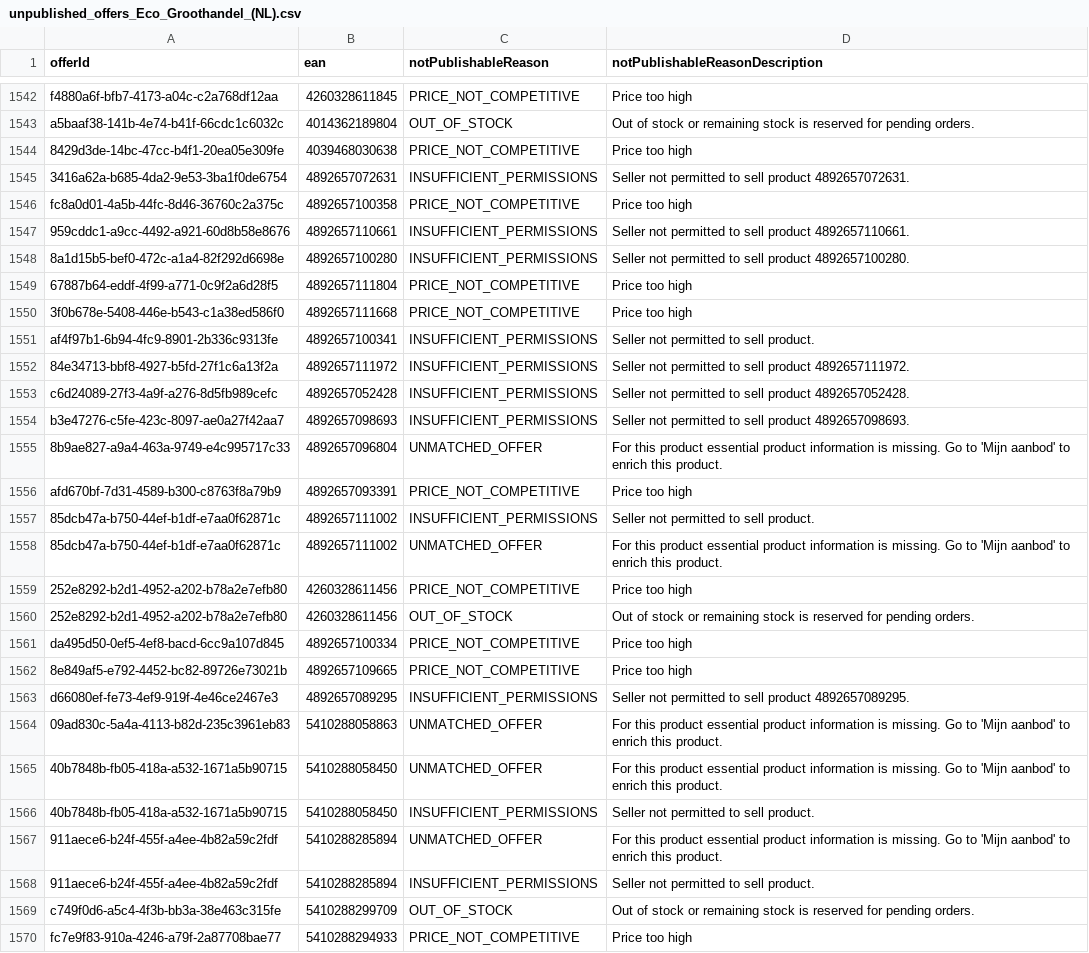
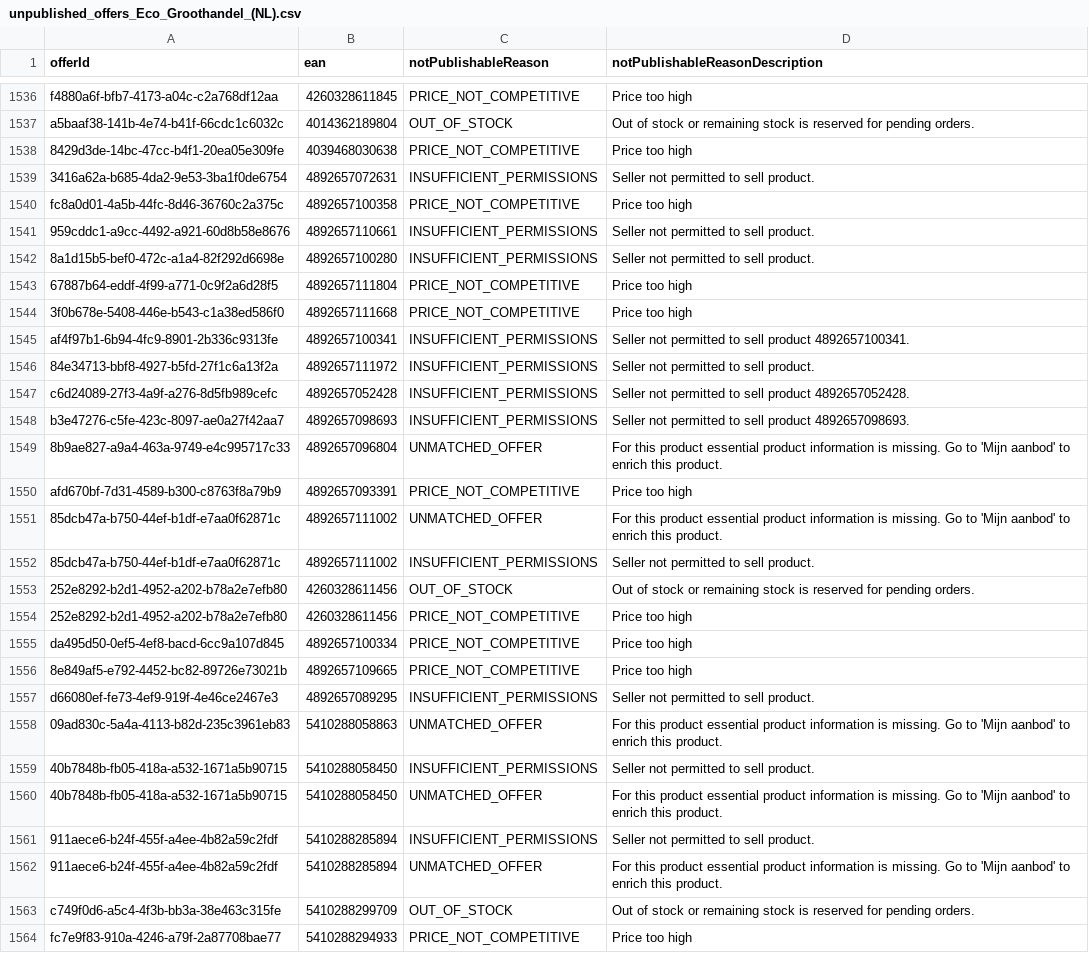
Before and after one commit to semjanssen98/unpublished_offers, a CSV file: unpublished_offers_Eco_Groothandel_(NL).csv, drawn as a sheet; only a part is shown, gaps mark what is left out; the diff covers the shown part only.

Commit message:
Update CSV files

```diff
--- a/unpublished_offers_Eco_Groothandel_(NL).csv
+++ b/unpublished_offers_Eco_Groothandel_(NL).csv
@@ -1544,10 +1538,10 @@ a5baaf38-141b-4e74-b41f-66cdc1c6032c,4014362189804,OUT_OF_STOCK,Out of stock or
 8429d3de-14bc-47cc-b4f1-20ea05e309fe,4039468030638,PRICE_NOT_COMPETITIVE,Price too high
-3416a62a-b685-4da2-9e53-3ba1f0de6754,4892657072631,INSUFFICIENT_PERMISSIONS,Seller not permitted to sell product 4892657072631.
+3416a62a-b685-4da2-9e53-3ba1f0de6754,4892657072631,INSUFFICIENT_PERMISSIONS,Seller not permitted to sell product.
 fc8a0d01-4a5b-44fc-8d46-36760c2a375c,4892657100358,PRICE_NOT_COMPETITIVE,Price too high
-959cddc1-a9cc-4492-a921-60d8b58e8676,4892657110661,INSUFFICIENT_PERMISSIONS,Seller not permitted to sell product 4892657110661.
-8a1d15b5-bef0-472c-a1a4-82f292d6698e,4892657100280,INSUFFICIENT_PERMISSIONS,Seller not permitted to sell product 4892657100280.
+959cddc1-a9cc-4492-a921-60d8b58e8676,4892657110661,INSUFFICIENT_PERMISSIONS,Seller not permitted to sell product.
+8a1d15b5-bef0-472c-a1a4-82f292d6698e,4892657100280,INSUFFICIENT_PERMISSIONS,Seller not permitted to sell product.
 67887b64-eddf-4f99-a771-0c9f2a6d28f5,4892657111804,PRICE_NOT_COMPETITIVE,Price too high
 3f0b678e-5408-446e-b543-c1a38ed586f0,4892657111668,PRICE_NOT_COMPETITIVE,Price too high
-af4f97b1-6b94-4fc9-8901-2b336c9313fe,4892657100341,INSUFFICIENT_PERMISSIONS,Seller not permitted to sell product.
-84e34713-bbf8-4927-b5fd-27f1c6a13f2a,4892657111972,INSUFFICIENT_PERMISSIONS,Seller not permitted to sell product 4892657111972.
+af4f97b1-6b94-4fc9-8901-2b336c9313fe,4892657100341,INSUFFICIENT_PERMISSIONS,Seller not permitted to sell product 4892657100341.
+84e34713-bbf8-4927-b5fd-27f1c6a13f2a,4892657111972,INSUFFICIENT_PERMISSIONS,Seller not permitted to sell product.
 c6d24089-27f3-4a9f-a276-8d5fb989cefc,4892657052428,INSUFFICIENT_PERMISSIONS,Seller not permitted to sell product 4892657052428.
@@ -1556,14 +1550,14 @@ b3e47276-c5fe-423c-8097-ae0a27f42aa7,4892657098693,INSUFFICIENT_PERMISSIONS,Sell
 afd670bf-7d31-4589-b300-c8763f8a79b9,4892657093391,PRICE_NOT_COMPETITIVE,Price too high
-85dcb47a-b750-44ef-b1df-e7aa0f62871c,4892657111002,INSUFFICIENT_PERMISSIONS,Seller not permitted to sell product.
 85dcb47a-b750-44ef-b1df-e7aa0f62871c,4892657111002,UNMATCHED_OFFER,For this product essential product information is missing. Go to 'Mijn aanbod' to enrich this product.
-252e8292-b2d1-4952-a202-b78a2e7efb80,4260328611456,PRICE_NOT_COMPETITIVE,Price too high
+85dcb47a-b750-44ef-b1df-e7aa0f62871c,4892657111002,INSUFFICIENT_PERMISSIONS,Seller not permitted to sell product.
 252e8292-b2d1-4952-a202-b78a2e7efb80,4260328611456,OUT_OF_STOCK,Out of stock or remaining stock is reserved for pending orders.
+252e8292-b2d1-4952-a202-b78a2e7efb80,4260328611456,PRICE_NOT_COMPETITIVE,Price too high
 da495d50-0ef5-4ef8-bacd-6cc9a107d845,4892657100334,PRICE_NOT_COMPETITIVE,Price too high
 8e849af5-e792-4452-bc82-89726e73021b,4892657109665,PRICE_NOT_COMPETITIVE,Price too high
-d66080ef-fe73-4ef9-919f-4e46ce2467e3,4892657089295,INSUFFICIENT_PERMISSIONS,Seller not permitted to sell product 4892657089295.
+d66080ef-fe73-4ef9-919f-4e46ce2467e3,4892657089295,INSUFFICIENT_PERMISSIONS,Seller not permitted to sell product.
 09ad830c-5a4a-4113-b82d-235c3961eb83,5410288058863,UNMATCHED_OFFER,For this product essential product information is missing. Go to 'Mijn aanbod' to enrich this product.
-40b7848b-fb05-418a-a532-1671a5b90715,5410288058450,UNMATCHED_OFFER,For this product essential product information is missing. Go to 'Mijn aanbod' to enrich this product.
 40b7848b-fb05-418a-a532-1671a5b90715,5410288058450,INSUFFICIENT_PERMISSIONS,Seller not permitted to sell product.
-911aece6-b24f-455f-a4ee-4b82a59c2fdf,5410288285894,UNMATCHED_OFFER,For this product essential product information is missing. Go to 'Mijn aanbod' to enrich this product.
+40b7848b-fb05-418a-a532-1671a5b90715,5410288058450,UNMATCHED_OFFER,For this product essential product information is missing. Go to 'Mijn aanbod' to enrich this product.
 911aece6-b24f-455f-a4ee-4b82a59c2fdf,5410288285894,INSUFFICIENT_PERMISSIONS,Seller not permitted to sell product.
+911aece6-b24f-455f-a4ee-4b82a59c2fdf,5410288285894,UNMATCHED_OFFER,For this product essential product information is missing. Go to 'Mijn aanbod' to enrich this product.
 c749f0d6-a5c4-4f3b-bb3a-38e463c315fe,5410288299709,OUT_OF_STOCK,Out of stock or remaining stock is reserved for pending orders.
```
Also changed, not shown: 2 added rows, 8 removed rows, 53 moved rows and 18 edited cells elsewhere in this file.
